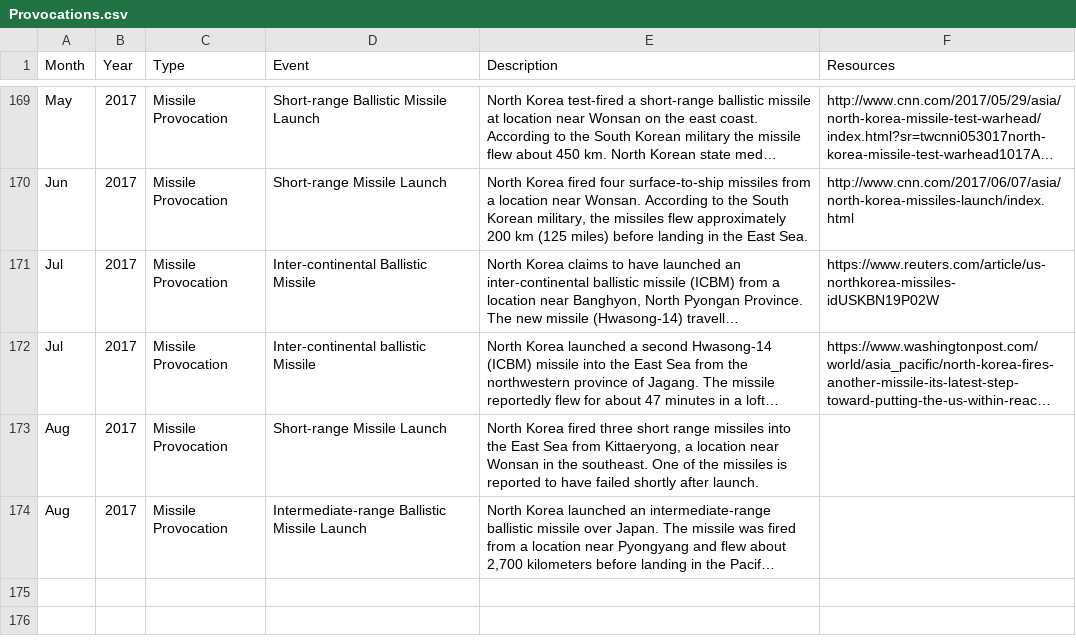
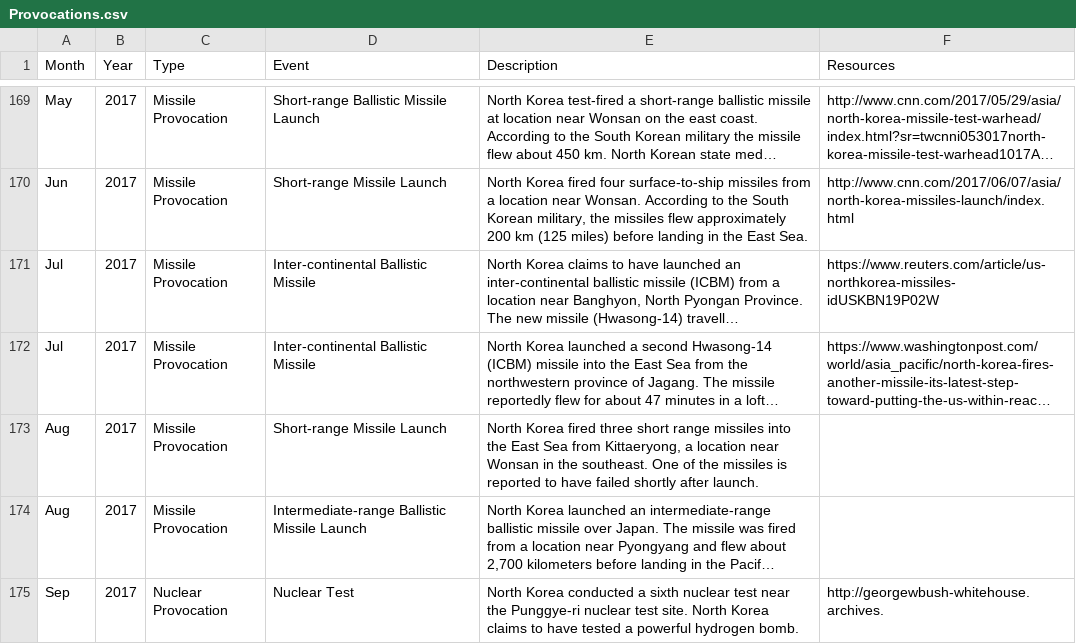
Before and after one commit to adityajain15/Interactive_NorthKoreaUS, a CSV file: Provocations.csv, drawn as a sheet; only a part is shown, gaps mark what is left out; long unchanged cells end in …; the diff names each change by its address in the sheet, - before the commit and + after, or states it on an @@ line.

```diff
--- a/Provocations.csv
+++ b/Provocations.csv
-D172 (Event): Inter-continental ballistic Missile
+D172 (Event): Inter-continental Ballistic Missile
+row 175: Sep | 2017 | Nuclear Provocation | Nuclear Test | North Korea conducted a sixth nuclear test near the Punggye-ri nuclear test site. North Korea claims to have tested a powerful hydrogen bomb. | http://georgewbush-whitehouse.archives.
```
Also changed, not shown: Negotiations.csv, USKoreaData.csv, 4 other files.
